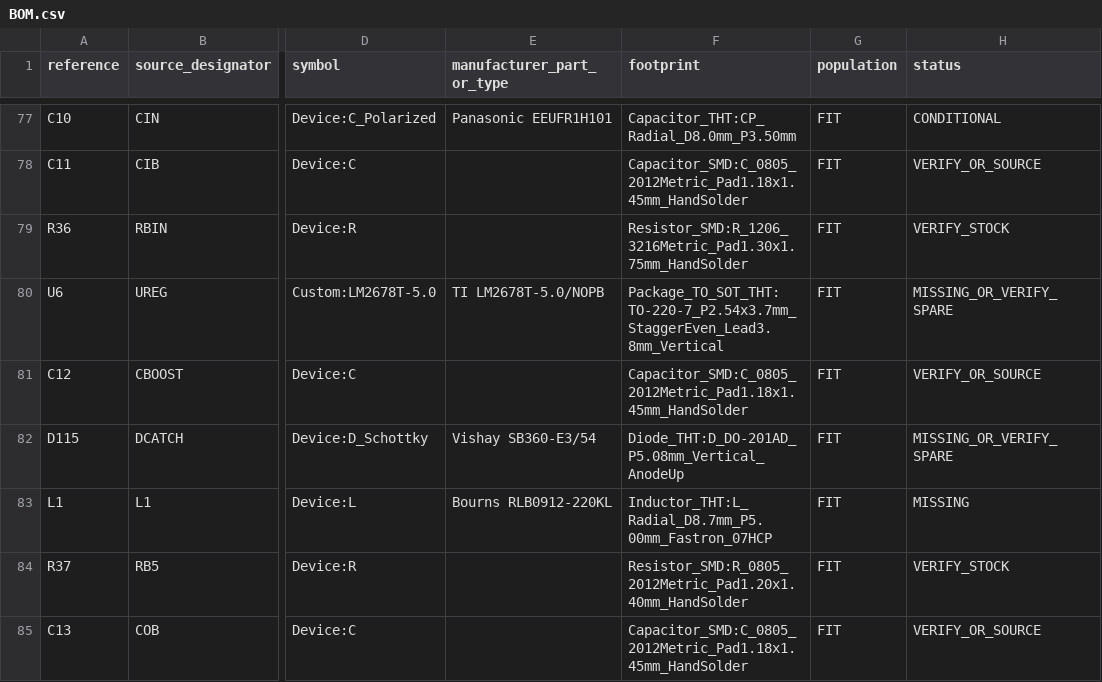
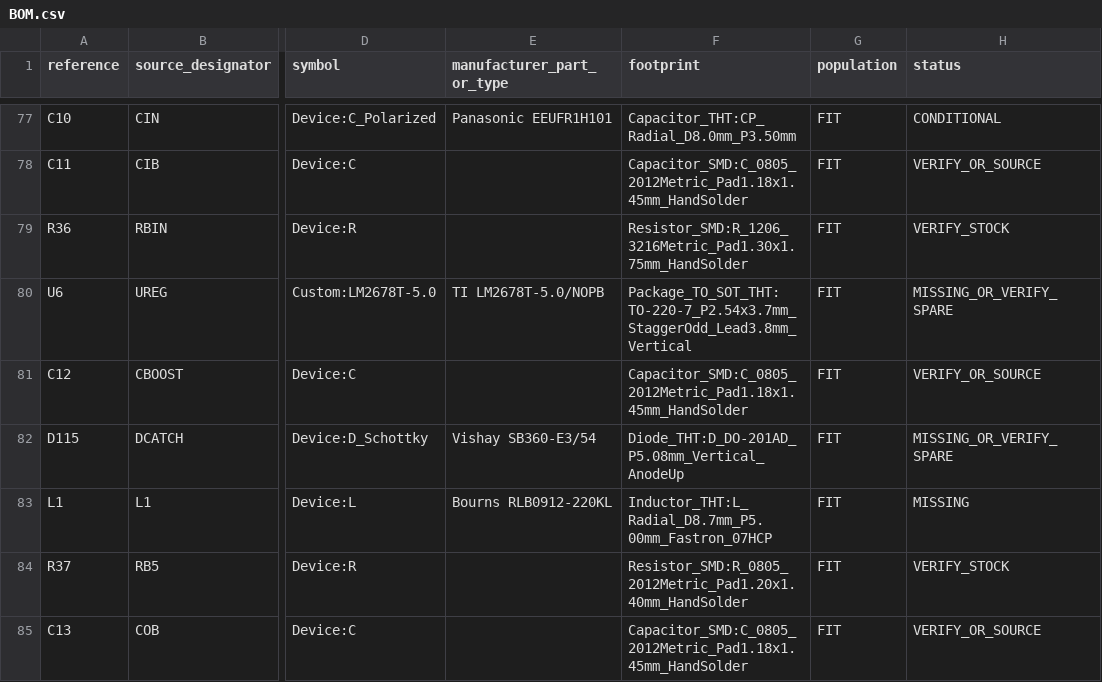
Before and after one commit to jgazeley/accord, a CSV file: logger/hardware/kicad/BOM.csv, drawn as a sheet; only a part is shown, gaps mark what is left out; the diff names each change by its address in the sheet, - before the commit and + after, or states it on an @@ line.

```diff
--- a/logger/hardware/kicad/BOM.csv
+++ b/logger/hardware/kicad/BOM.csv
-F80 (footprint): Package_TO_SOT_THT:TO-220-7_P2.54x3.7mm_StaggerEven_Lead3.8mm_Vertical
+F80 (footprint): Package_TO_SOT_THT:TO-220-7_P2.54x3.7mm_StaggerOdd_Lead3.8mm_Vertical
```
Also changed, not shown: logger/hardware/kicad/validation/courtyard_study.csv, 7 other files.
